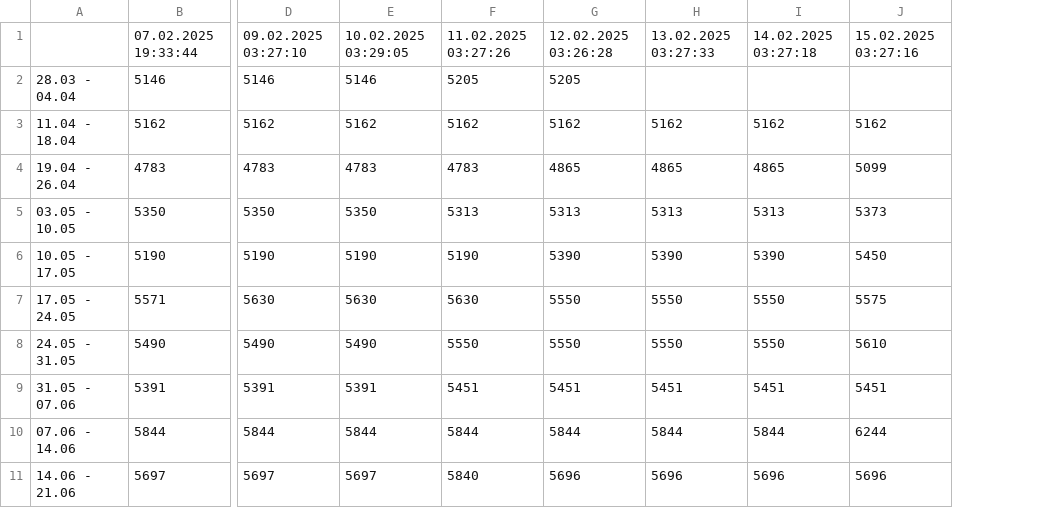
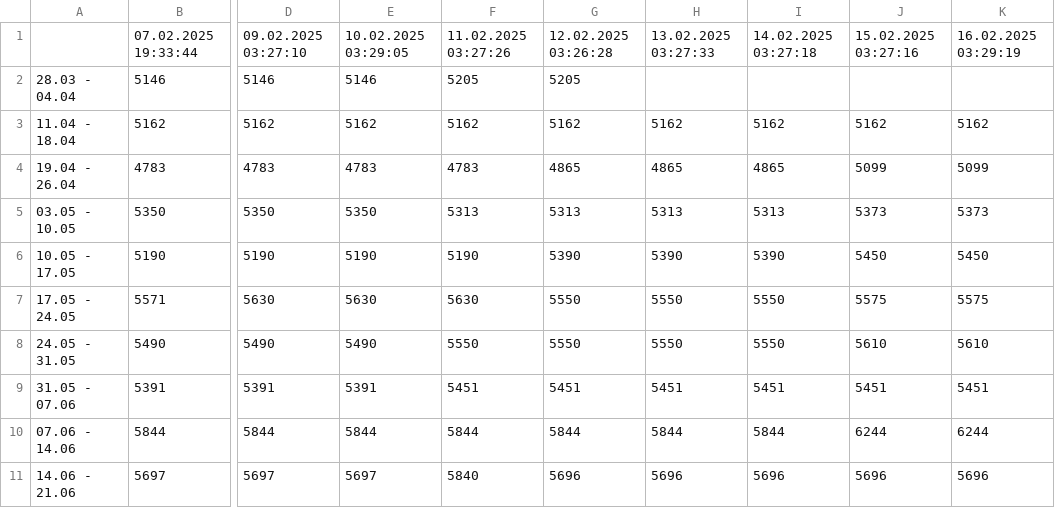
Before and after one commit to filipbiernat/RScraper-dev, a CSV file: data/HiszpanskieElClassico.csv, drawn as a sheet; only a part is shown, gaps mark what is left out; the diff names each change by its address in the sheet, - before the commit and + after, or states it on an @@ line.

```diff
--- a/data/HiszpanskieElClassico.csv
+++ b/data/HiszpanskieElClassico.csv
+column K, rows 1-11: 16.02.2025 03:29:19 |  | 5162 | 5099 | 5373 | 5450 | 5575 | 5610 | 5451 | 6244 | 5696
```
Also changed, not shown: data/Kos.csv.
